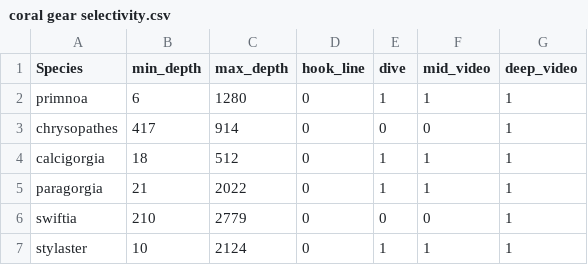
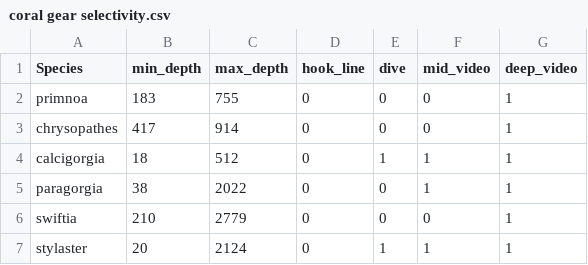
Before and after one commit to klwilson23/ccira-rockfish, a CSV file: Data/coral gear selectivity.csv, drawn as a sheet.

Commit message:
updated coral hotspots analyses, with mixed model for corals

```diff
--- a/Data/coral gear selectivity.csv
+++ b/Data/coral gear selectivity.csv
@@ -1,7 +1,7 @@
 Species,min_depth,max_depth,hook_line,dive,mid_video,deep_video
-primnoa,6,1280,0,1,1,1
+primnoa,183,755,0,0,0,1
 chrysopathes,417,914,0,0,0,1
 calcigorgia,18,512,0,1,1,1
-paragorgia,21,2022,0,1,1,1
+paragorgia,38,2022,0,0,1,1
 swiftia,210,2779,0,0,0,1
-stylaster,10,2124,0,1,1,1
+stylaster,20,2124,0,1,1,1
```
Also changed, not shown: 19 other files.
